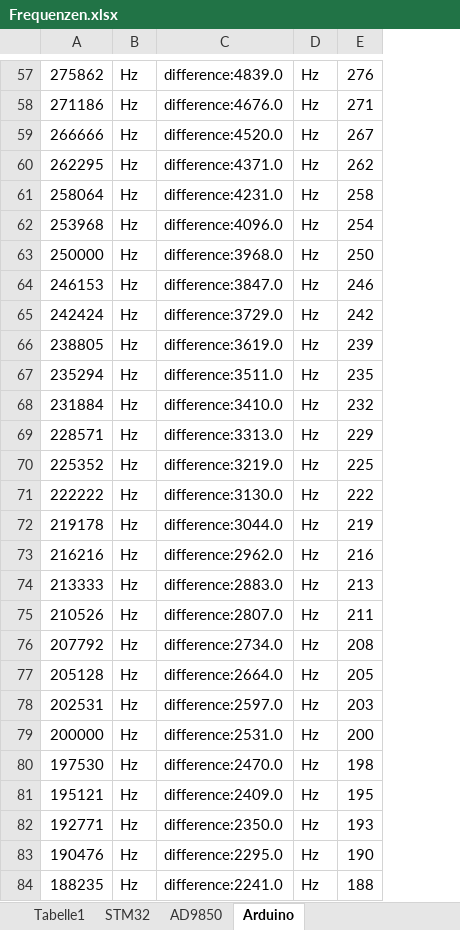
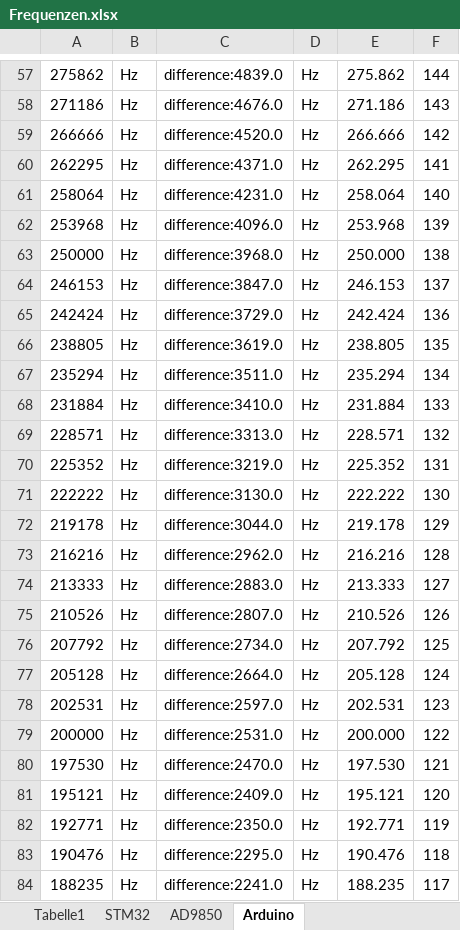
Before and after one commit to nerospada91/MasterArbeit, an Excel workbook: Frequenzen.xlsx, sheet Arduino, drawn as a sheet; only a part is shown, gaps mark what is left out; values as stored, in another font and other column widths than the file's, no borders; addresses are those after the commit; the diff covers the shown part only; the diff names each change by its address in the sheet, - before the commit and + after, or states it on an @@ line.

```diff
--- a/Frequenzen.xlsx (sheet Arduino)
+++ b/Frequenzen.xlsx (sheet Arduino)
+column E, rows 57-84: 275.862 | 271.186 | 266.666 | 262.295 | 258.064 | 253.968 | 250.000 | 246.153 | 242.424 | 238.805 | 235.294 | 231.884 | 228.571 | 225.352 | 222.222 | 219.178 | 216.216 | 213.333 | 210.526 | 207.792 | 205.128 | 202.531 | 200.000 | 197.530 | 195.121 | 192.771 | 190.476 | 188.235
-F57: 276
+F57: 144
-F58: 271
+F58: 143
-F59: 267
+F59: 142
-F60: 262
+F60: 141
-F61: 258
+F61: 140
-F62: 254
+F62: 139
-F63: 250
+F63: 138
-F64: 246
+F64: 137
-F65: 242
+F65: 136
-F66: 239
+F66: 135
-F67: 235
+F67: 134
-F68: 232
+F68: 133
-F69: 229
+F69: 132
-F70: 225
+F70: 131
-F71: 222
+F71: 130
-F72: 219
+F72: 129
-F73: 216
+F73: 128
-F74: 213
+F74: 127
-F75: 211
+F75: 126
-F76: 208
+F76: 125
-F77: 205
+F77: 124
-F78: 203
+F78: 123
-F79: 200
+F79: 122
-F80: 198
+F80: 121
-F81: 195
+F81: 120
-F82: 193
+F82: 119
-F83: 190
+F83: 118
-F84: 188
+F84: 117
```
Also changed, not shown: 172 edited cells elsewhere in this sheet, 1 other file.
